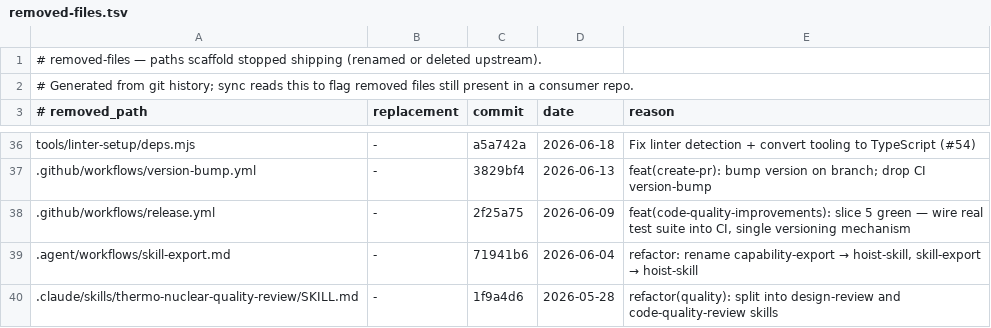
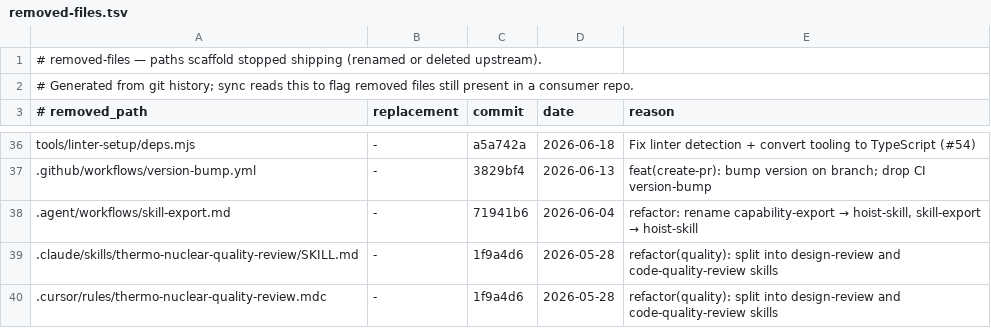
Before and after one commit to victusfate/scaffold, a TSV file: tools/sync/removed-files.tsv, drawn as a sheet; only a part is shown, gaps mark what is left out; the shorter side is filled out with more unchanged rows.

```diff
--- a/tools/sync/removed-files.tsv
+++ b/tools/sync/removed-files.tsv
@@ -37,3 +37,2 @@ tools/linter-setup/deps.mjs	-	a5a742a	2026-06-18	Fix linter detection + convert
 .github/workflows/version-bump.yml	-	3829bf4	2026-06-13	feat(create-pr): bump version on branch; drop CI version-bump
-.github/workflows/release.yml	-	2f25a75	2026-06-09	feat(code-quality-improvements): slice 5 green — wire real test suite into CI, single versioning mechanism
 .agent/workflows/skill-export.md	-	71941b6	2026-06-04	refactor: rename capability-export → hoist-skill, skill-export → hoist-skill
```
Also changed, not shown: 3 other files.
